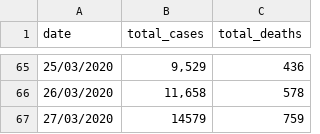
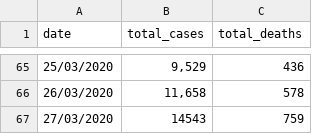
Before and after one commit to maxeyre/COVID-19, a CSV file: Data visualisation/UK data/UK_total.csv, drawn as a sheet; only a part is shown, gaps mark what is left out.

```diff
--- a/Data visualisation/UK data/UK_total.csv
+++ b/Data visualisation/UK data/UK_total.csv
@@ -66,2 +66,2 @@
 26/03/2020,"11,658",578
-27/03/2020,14579,759
+27/03/2020,14543,759
```
Also changed, not shown: Data visualisation/UK data/UK_testing.csv, Data visualisation/UK data/england_countyUA.csv, 7 other files.
